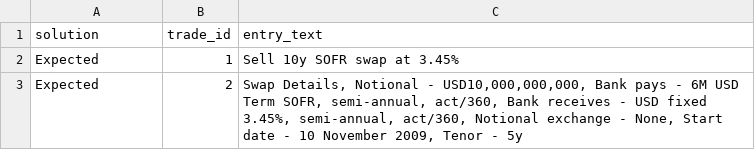
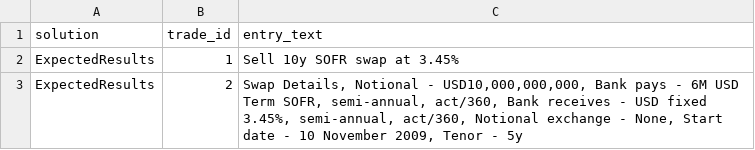
Before and after one commit to maksym33/hackathon2024, a CSV file: cl/hackathon/HackathonOutput.csv, drawn as a sheet.

```diff
--- a/cl/hackathon/HackathonOutput.csv
+++ b/cl/hackathon/HackathonOutput.csv
@@ -1,3 +1,3 @@
 solution,trade_id,entry_text
-Expected,1,Sell 10y SOFR swap at 3.45%
-Expected,2,"Swap Details, Notional - USD10,000,000,000, Bank pays - 6M USD Term SOFR, semi-annual, act/360, Bank receives - USD fixed 3.45%, semi-annual, act/360, Notional exchange -  None, Start date - 10 November 2009, Tenor - 5y"
+ExpectedResults,1,Sell 10y SOFR swap at 3.45%
+ExpectedResults,2,"Swap Details, Notional - USD10,000,000,000, Bank pays - 6M USD Term SOFR, semi-annual, act/360, Bank receives - USD fixed 3.45%, semi-annual, act/360, Notional exchange -  None, Start date - 10 November 2009, Tenor - 5y"
```
Also changed, not shown: 3 other files.
